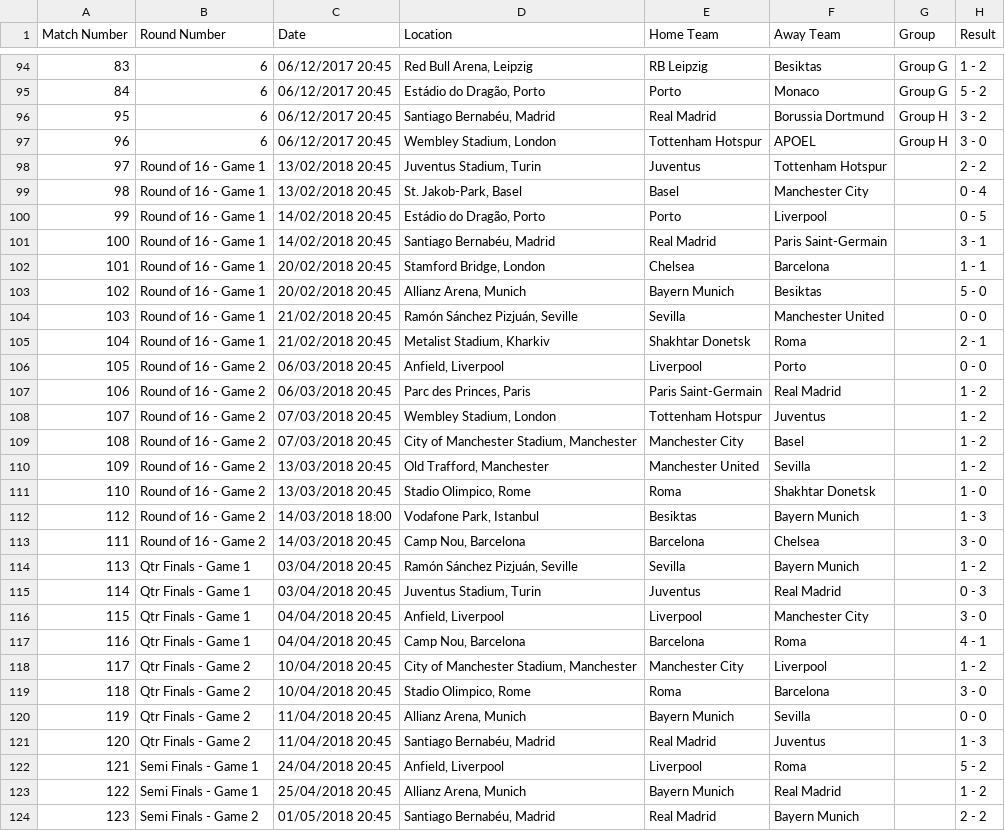
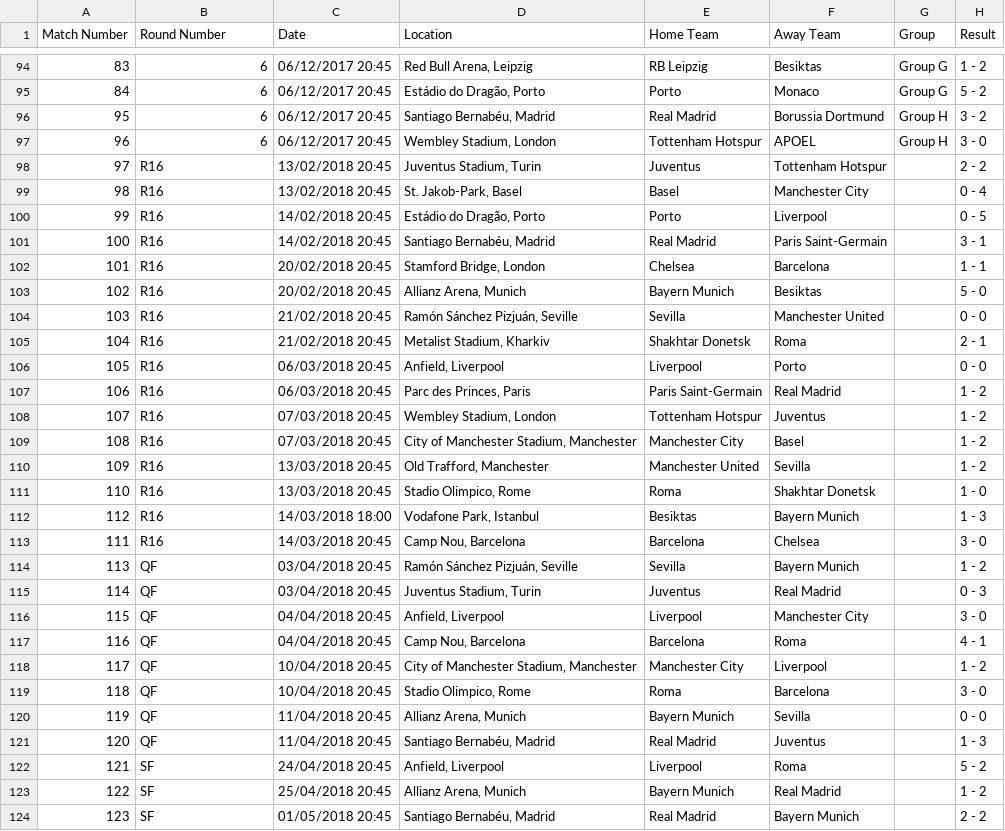
Before and after one commit to DKunLee/DS2500_Final_Data, a CSV file: champions-league-2017.csv, drawn as a sheet; only a part is shown, gaps mark what is left out; the diff covers the shown part only.

Commit message:
Final data

```diff
--- a/champions-league-2017.csv
+++ b/champions-league-2017.csv
@@ -97,28 +97,28 @@ Match Number,Round Number,Date,Location,Home Team,Away Team,Group,Result
 96,6,06/12/2017 20:45,"Wembley Stadium, London",Tottenham Hotspur,APOEL,Group H,3 - 0
-97,Round of 16 - Game 1,13/02/2018 20:45,"Juventus Stadium, Turin",Juventus,Tottenham Hotspur,,2 - 2
-98,Round of 16 - Game 1,13/02/2018 20:45,"St. Jakob-Park, Basel",Basel,Manchester City,,0 - 4
-99,Round of 16 - Game 1,14/02/2018 20:45,"Estádio do Dragão, Porto",Porto,Liverpool,,0 - 5
-100,Round of 16 - Game 1,14/02/2018 20:45,"Santiago Bernabéu, Madrid",Real Madrid,Paris Saint-Germain,,3 - 1
-101,Round of 16 - Game 1,20/02/2018 20:45,"Stamford Bridge, London",Chelsea,Barcelona,,1 - 1
-102,Round of 16 - Game 1,20/02/2018 20:45,"Allianz Arena, Munich",Bayern Munich,Besiktas,,5 - 0
-103,Round of 16 - Game 1,21/02/2018 20:45,"Ramón Sánchez Pizjuán, Seville",Sevilla,Manchester United,,0 - 0
-104,Round of 16 - Game 1,21/02/2018 20:45,"Metalist Stadium, Kharkiv",Shakhtar Donetsk,Roma,,2 - 1
-105,Round of 16 - Game 2,06/03/2018 20:45,"Anfield, Liverpool",Liverpool,Porto,,0 - 0
-106,Round of 16 - Game 2,06/03/2018 20:45,"Parc des Princes, Paris",Paris Saint-Germain,Real Madrid,,1 - 2
-107,Round of 16 - Game 2,07/03/2018 20:45,"Wembley Stadium, London",Tottenham Hotspur,Juventus,,1 - 2
-108,Round of 16 - Game 2,07/03/2018 20:45,"City of Manchester Stadium, Manchester",Manchester City,Basel,,1 - 2
-109,Round of 16 - Game 2,13/03/2018 20:45,"Old Trafford, Manchester",Manchester United,Sevilla,,1 - 2
-110,Round of 16 - Game 2,13/03/2018 20:45,"Stadio Olimpico, Rome",Roma,Shakhtar Donetsk,,1 - 0
-112,Round of 16 - Game 2,14/03/2018 18:00,"Vodafone Park, Istanbul",Besiktas,Bayern Munich,,1 - 3
-111,Round of 16 - Game 2,14/03/2018 20:45,"Camp Nou, Barcelona",Barcelona,Chelsea,,3 - 0
-113,Qtr Finals - Game 1,03/04/2018 20:45,"Ramón Sánchez Pizjuán, Seville",Sevilla,Bayern Munich,,1 - 2
-114,Qtr Finals - Game 1,03/04/2018 20:45,"Juventus Stadium, Turin",Juventus,Real Madrid,,0 - 3
-115,Qtr Finals - Game 1,04/04/2018 20:45,"Anfield, Liverpool",Liverpool,Manchester City,,3 - 0
-116,Qtr Finals - Game 1,04/04/2018 20:45,"Camp Nou, Barcelona",Barcelona,Roma,,4 - 1
-117,Qtr Finals - Game 2,10/04/2018 20:45,"City of Manchester Stadium, Manchester",Manchester City,Liverpool,,1 - 2
-118,Qtr Finals - Game 2,10/04/2018 20:45,"Stadio Olimpico, Rome",Roma,Barcelona,,3 - 0
-119,Qtr Finals - Game 2,11/04/2018 20:45,"Allianz Arena, Munich",Bayern Munich,Sevilla,,0 - 0
-120,Qtr Finals - Game 2,11/04/2018 20:45,"Santiago Bernabéu, Madrid",Real Madrid,Juventus,,1 - 3
-121,Semi Finals - Game 1,24/04/2018 20:45,"Anfield, Liverpool",Liverpool,Roma,,5 - 2
-122,Semi Finals - Game 1,25/04/2018 20:45,"Allianz Arena, Munich",Bayern Munich,Real Madrid,,1 - 2
-123,Semi Finals - Game 2,01/05/2018 20:45,"Santiago Bernabéu, Madrid",Real Madrid,Bayern Munich,,2 - 2
+97,R16,13/02/2018 20:45,"Juventus Stadium, Turin",Juventus,Tottenham Hotspur,,2 - 2
+98,R16,13/02/2018 20:45,"St. Jakob-Park, Basel",Basel,Manchester City,,0 - 4
+99,R16,14/02/2018 20:45,"Estádio do Dragão, Porto",Porto,Liverpool,,0 - 5
+100,R16,14/02/2018 20:45,"Santiago Bernabéu, Madrid",Real Madrid,Paris Saint-Germain,,3 - 1
+101,R16,20/02/2018 20:45,"Stamford Bridge, London",Chelsea,Barcelona,,1 - 1
+102,R16,20/02/2018 20:45,"Allianz Arena, Munich",Bayern Munich,Besiktas,,5 - 0
+103,R16,21/02/2018 20:45,"Ramón Sánchez Pizjuán, Seville",Sevilla,Manchester United,,0 - 0
+104,R16,21/02/2018 20:45,"Metalist Stadium, Kharkiv",Shakhtar Donetsk,Roma,,2 - 1
+105,R16,06/03/2018 20:45,"Anfield, Liverpool",Liverpool,Porto,,0 - 0
+106,R16,06/03/2018 20:45,"Parc des Princes, Paris",Paris Saint-Germain,Real Madrid,,1 - 2
+107,R16,07/03/2018 20:45,"Wembley Stadium, London",Tottenham Hotspur,Juventus,,1 - 2
+108,R16,07/03/2018 20:45,"City of Manchester Stadium, Manchester",Manchester City,Basel,,1 - 2
+109,R16,13/03/2018 20:45,"Old Trafford, Manchester",Manchester United,Sevilla,,1 - 2
+110,R16,13/03/2018 20:45,"Stadio Olimpico, Rome",Roma,Shakhtar Donetsk,,1 - 0
+112,R16,14/03/2018 18:00,"Vodafone Park, Istanbul",Besiktas,Bayern Munich,,1 - 3
+111,R16,14/03/2018 20:45,"Camp Nou, Barcelona",Barcelona,Chelsea,,3 - 0
+113,QF,03/04/2018 20:45,"Ramón Sánchez Pizjuán, Seville",Sevilla,Bayern Munich,,1 - 2
+114,QF,03/04/2018 20:45,"Juventus Stadium, Turin",Juventus,Real Madrid,,0 - 3
+115,QF,04/04/2018 20:45,"Anfield, Liverpool",Liverpool,Manchester City,,3 - 0
+116,QF,04/04/2018 20:45,"Camp Nou, Barcelona",Barcelona,Roma,,4 - 1
+117,QF,10/04/2018 20:45,"City of Manchester Stadium, Manchester",Manchester City,Liverpool,,1 - 2
+118,QF,10/04/2018 20:45,"Stadio Olimpico, Rome",Roma,Barcelona,,3 - 0
+119,QF,11/04/2018 20:45,"Allianz Arena, Munich",Bayern Munich,Sevilla,,0 - 0
+120,QF,11/04/2018 20:45,"Santiago Bernabéu, Madrid",Real Madrid,Juventus,,1 - 3
+121,SF,24/04/2018 20:45,"Anfield, Liverpool",Liverpool,Roma,,5 - 2
+122,SF,25/04/2018 20:45,"Allianz Arena, Munich",Bayern Munich,Real Madrid,,1 - 2
+123,SF,01/05/2018 20:45,"Santiago Bernabéu, Madrid",Real Madrid,Bayern Munich,,2 - 2
```
Also changed, not shown: 1 edited cell elsewhere in this file, champions-league-2019.csv, 2 other files.
